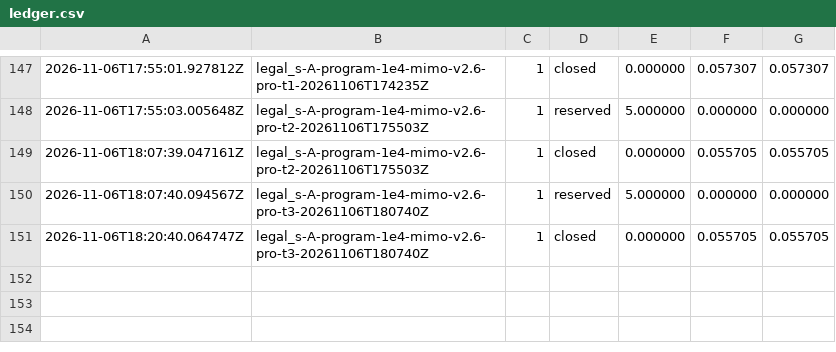
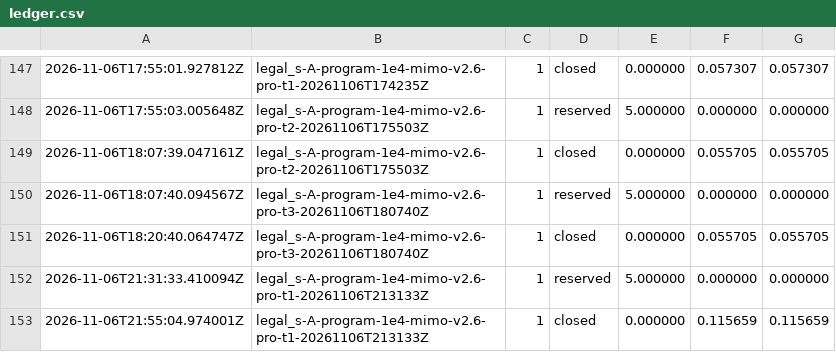
Before and after one commit to Aliquanto3/nn-weight-writing, a CSV file: budget/ledger.csv, drawn as a sheet; only a part is shown, gaps mark what is left out; the diff names each change by its address in the sheet, - before the commit and + after, or states it on an @@ line.

```diff
--- a/budget/ledger.csv
+++ b/budget/ledger.csv
+row 152: 2026-11-06T21:31:33.410094Z | legal_s-A-program-1e4-mimo-v2.6-pro-t1-20261106T213133Z | 1 | reserved | 5.000000 | 0.000000 | 0.000000
+row 153: 2026-11-06T21:55:04.974001Z | legal_s-A-program-1e4-mimo-v2.6-pro-t1-20261106T213133Z | 1 | closed | 0.000000 | 0.115659 | 0.115659
```
Also changed, not shown: 1 other file.
